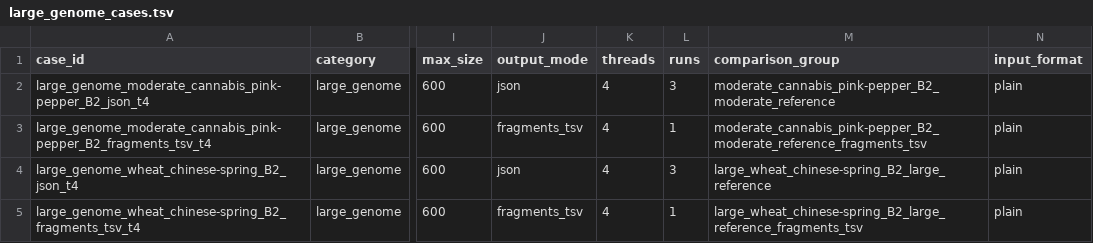
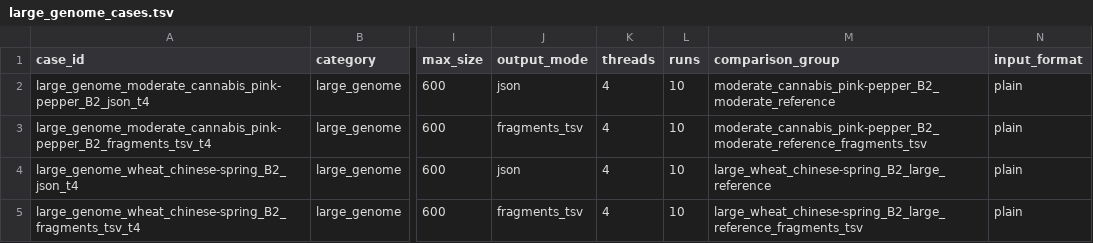
Before and after one commit to ericksamera/radigest-benchmarking, a TSV file: config/large_genome_cases.tsv, drawn as a sheet; only a part is shown, gaps mark what is left out; the diff names each change by its address in the sheet, - before the commit and + after, or states it on an @@ line.

```diff
--- a/config/large_genome_cases.tsv
+++ b/config/large_genome_cases.tsv
-L2 (runs): 3
+L2 (runs): 10
-L3 (runs): 1
+L3 (runs): 10
-L4 (runs): 3
+L4 (runs): 10
-L5 (runs): 1
+L5 (runs): 10
```
Also changed, not shown: config/artifacts.tsv, config/empirical_sra_runs.tsv, 16 other files.
